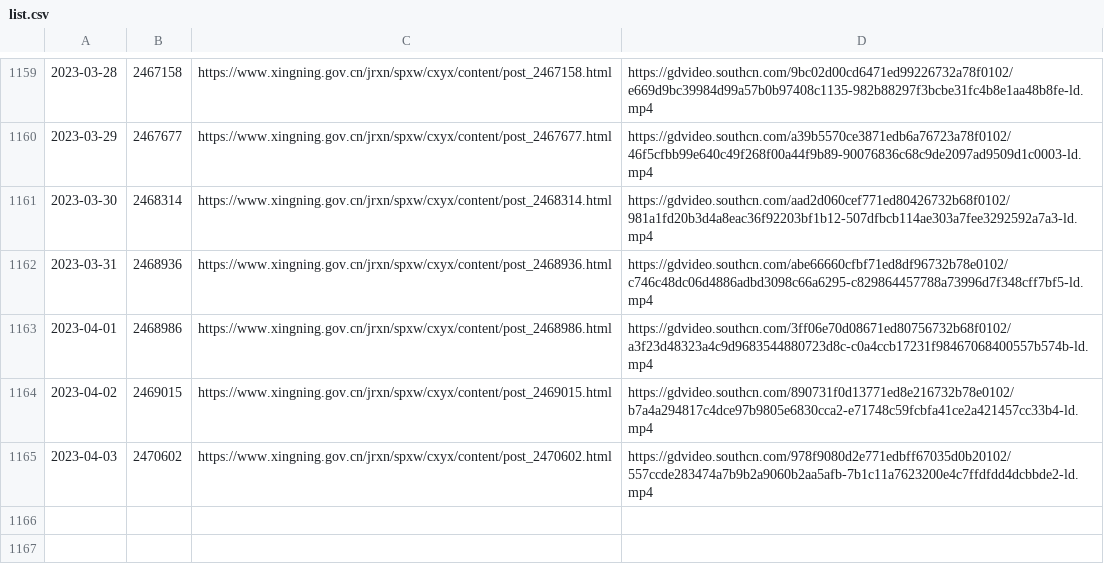
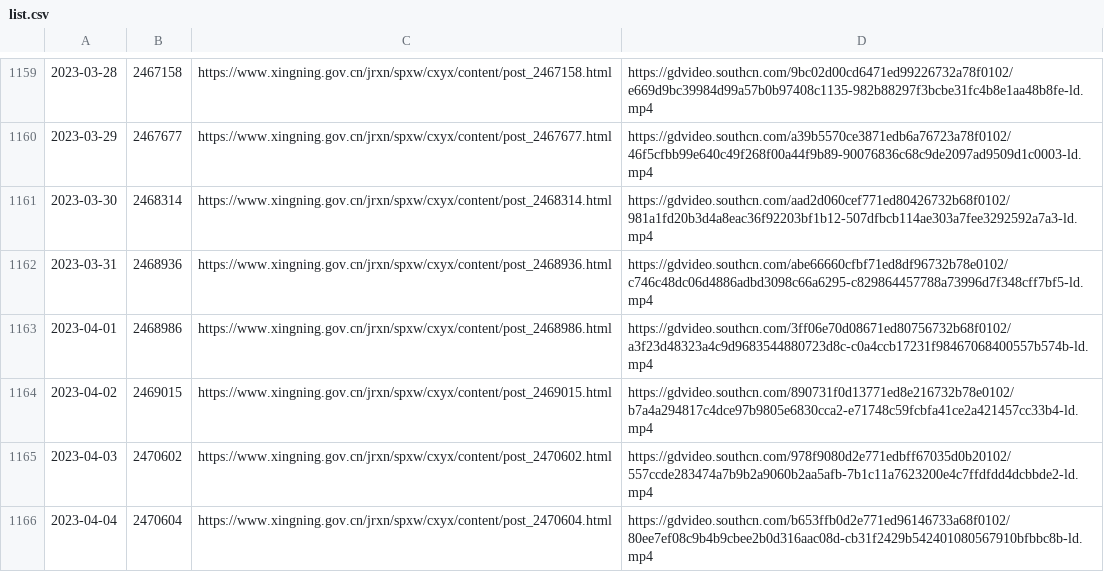
Before and after one commit to ayaka14732/SNHakkaNews, a CSV file: list.csv, drawn as a sheet; only a part is shown, gaps mark what is left out.

```diff
--- a/list.csv
+++ b/list.csv
@@ -1165 +1165,2 @@
 2023-04-03,2470602,https://www.xingning.gov.cn/jrxn/spxw/cxyx/content/post_2470602.html,https://gdvideo.southcn.com/978f9080d2e771edbff67035d0b20102/557ccde283474a7b9b2a9060b2aa5afb-7b1c11a7623200e4c7ffdfdd4dcbbde2-ld.mp4
+2023-04-04,2470604,https://www.xingning.gov.cn/jrxn/spxw/cxyx/content/post_2470604.html,https://gdvideo.southcn.com/b653ffb0d2e771ed96146733a68f0102/80ee7ef08c9b4b9cbee2b0d316aac08d-cb31f2429b542401080567910bfbbc8b-ld.mp4
```
